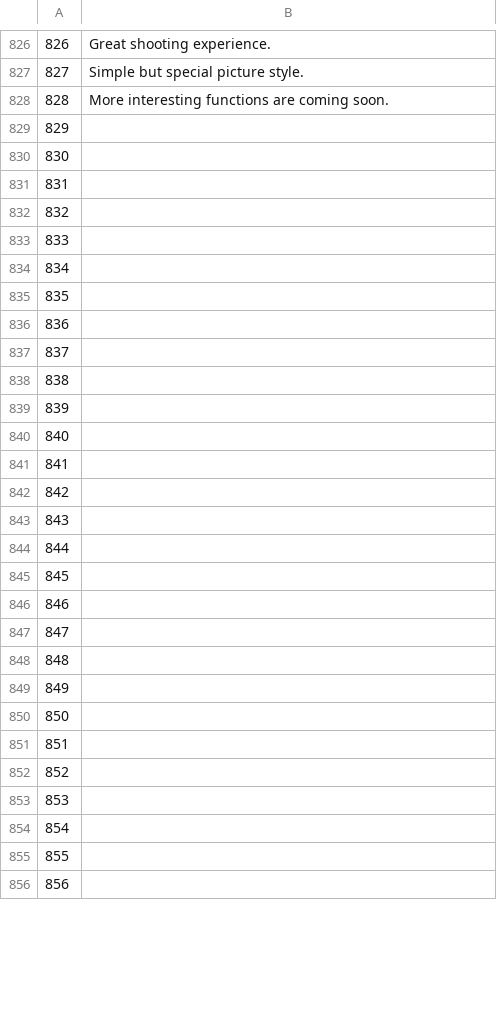
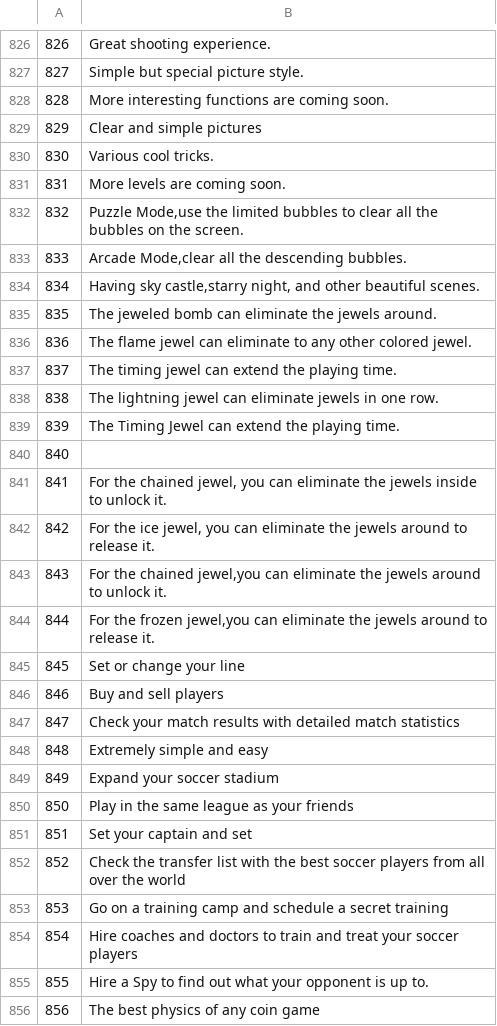
Before and after one commit to common-voice/cv-global-sprint-sentences, a CSV file: corpus.en.csv, drawn as a sheet; only a part is shown, gaps mark what is left out; the diff covers the shown part only.

Commit message:
New translations corpus.csv (English)

```diff
--- a/corpus.en.csv
+++ b/corpus.en.csv
@@ -828,29 +828,29 @@
 "828","More interesting functions are coming soon."
-"829",""
-"830",""
-"831",""
-"832",""
-"833",""
-"834",""
-"835",""
-"836",""
-"837",""
-"838",""
-"839",""
+"829","Clear and simple pictures"
+"830","Various cool tricks."
+"831","More levels are coming soon."
+"832","Puzzle Mode,use the limited bubbles to clear all the bubbles on the screen."
+"833","Arcade Mode,clear all the descending bubbles."
+"834","Having sky castle,starry night, and other beautiful scenes."
+"835","The jeweled bomb can eliminate the jewels around."
+"836","The flame jewel can eliminate to any other colored jewel."
+"837","The timing jewel can extend the playing time."
+"838","The lightning jewel can eliminate jewels in one row."
+"839","The Timing Jewel can extend the playing time."
 "840",""
-"841",""
-"842",""
-"843",""
-"844",""
-"845",""
-"846",""
-"847",""
-"848",""
-"849",""
-"850",""
-"851",""
-"852",""
-"853",""
-"854",""
-"855",""
-"856",""
+"841","For the chained jewel, you can eliminate the jewels inside to unlock it."
+"842","For the ice jewel, you can eliminate the jewels around to release it."
+"843","For the chained jewel,you can eliminate the jewels around to unlock it."
+"844","For the frozen jewel,you can eliminate the jewels around to release it."
+"845","Set or change your line"
+"846","Buy and sell players"
+"847","Check your match results with detailed match statistics"
+"848","Extremely simple and easy"
+"849","Expand your soccer stadium"
+"850","Play in the same league as your friends"
+"851","Set your captain and set"
+"852","Check the transfer list with the best soccer players from all over the world"
+"853","Go on a training camp and schedule a secret training"
+"854","Hire coaches and doctors to train and treat your soccer players"
+"855","Hire a Spy to find out what your opponent is up to."
+"856","The best physics of any coin game"
```
Also changed, not shown: 39 edited cells elsewhere in this file.
